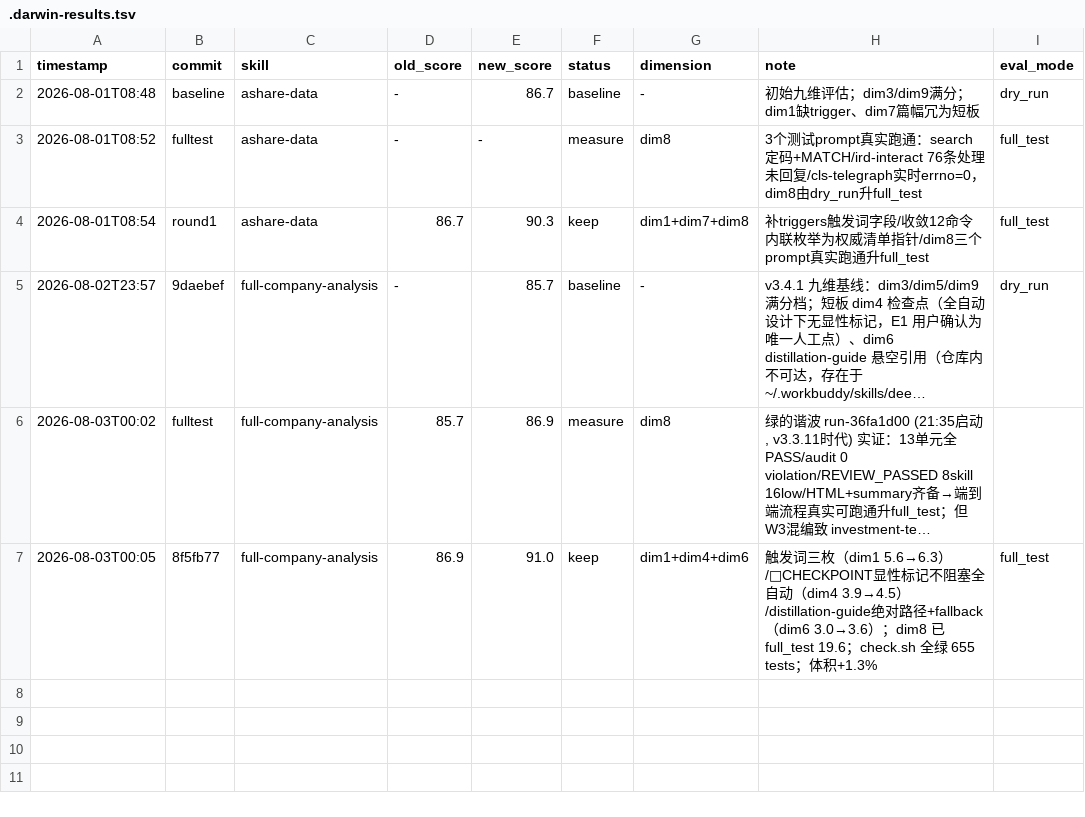
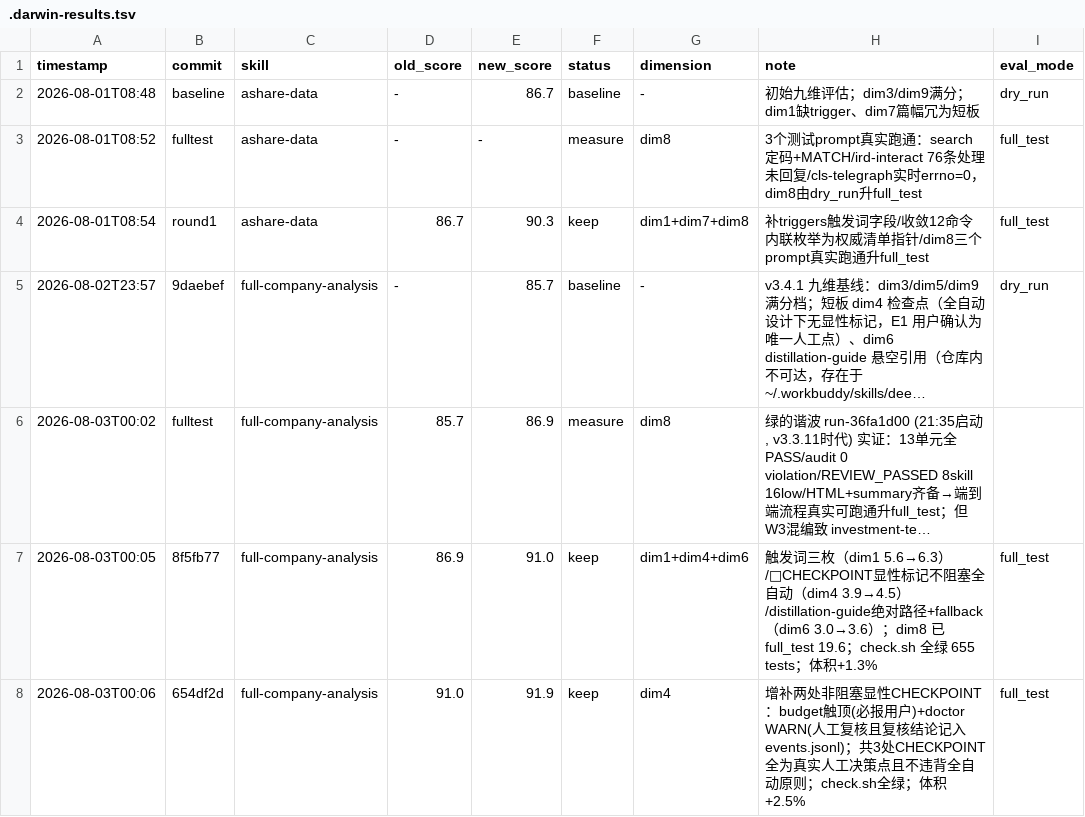
Before and after one commit to psilhon/ai-berkshire, a TSV file: skills/.darwin-results.tsv, drawn as a sheet; long unchanged cells end in …; the diff names each change by its address in the sheet, - before the commit and + after, or states it on an @@ line.

```diff
--- a/skills/.darwin-results.tsv
+++ b/skills/.darwin-results.tsv
+row 8: 2026-08-03T00:06 | 654df2d | full-company-analysis | 91.0 | 91.9 | keep | dim4 | 增补两处非阻塞显性CHECKPOINT：budget触顶(必报用户)+doctor WARN(人工复核且复核结论记入events.jsonl)；共3处CHECKPOINT全为真实人工决策点且不违背全自动原则；check.sh全绿；体积+2.5% | full_test
```
Also changed, not shown: 3 other files.
